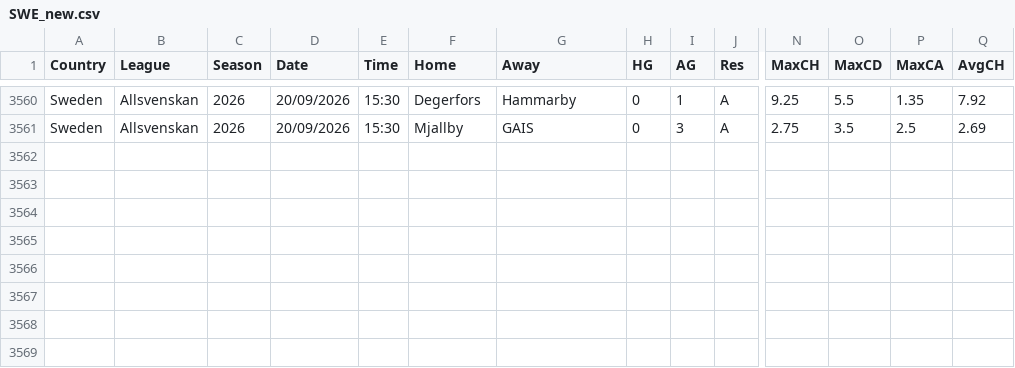
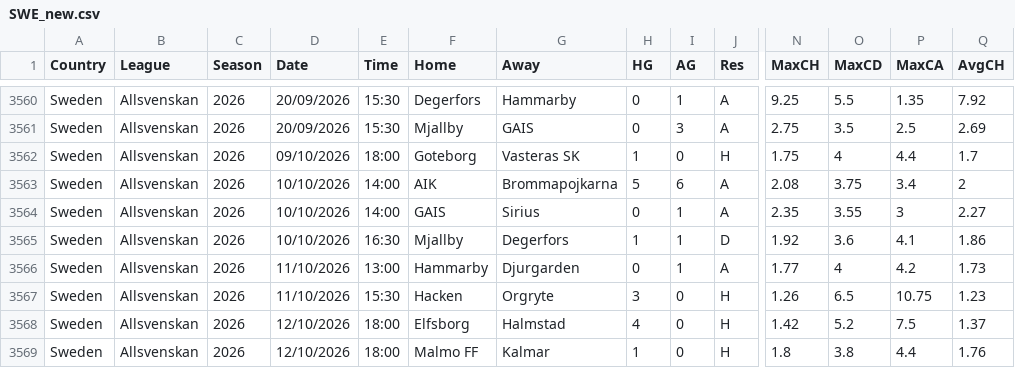
Before and after one commit to dan-owolabi/predict, a CSV file: data/football-data-support/SWE_new.csv, drawn as a sheet; only a part is shown, gaps mark what is left out; rows hold the shown columns only; the diff names each change by its address in the sheet, - before the commit and + after, or states it on an @@ line.

```diff
--- a/data/football-data-support/SWE_new.csv
+++ b/data/football-data-support/SWE_new.csv
+row 3562: Sweden | Allsvenskan | 2026 | 09/10/2026 | 18:00 | Goteborg | Vasteras SK | 1 | 0 | H | 1.75 | 4 | 4.4 | 1.7
+row 3563: Sweden | Allsvenskan | 2026 | 10/10/2026 | 14:00 | AIK | Brommapojkarna | 5 | 6 | A | 2.08 | 3.75 | 3.4 | 2
+row 3564: Sweden | Allsvenskan | 2026 | 10/10/2026 | 14:00 | GAIS | Sirius | 0 | 1 | A | 2.35 | 3.55 | 3 | 2.27
+row 3565: Sweden | Allsvenskan | 2026 | 10/10/2026 | 16:30 | Mjallby | Degerfors | 1 | 1 | D | 1.92 | 3.6 | 4.1 | 1.86
+row 3566: Sweden | Allsvenskan | 2026 | 11/10/2026 | 13:00 | Hammarby | Djurgarden | 0 | 1 | A | 1.77 | 4 | 4.2 | 1.73
+row 3567: Sweden | Allsvenskan | 2026 | 11/10/2026 | 15:30 | Hacken | Orgryte | 3 | 0 | H | 1.26 | 6.5 | 10.75 | 1.23
+row 3568: Sweden | Allsvenskan | 2026 | 12/10/2026 | 18:00 | Elfsborg | Halmstad | 4 | 0 | H | 1.42 | 5.2 | 7.5 | 1.37
+row 3569: Sweden | Allsvenskan | 2026 | 12/10/2026 | 18:00 | Malmo FF | Kalmar | 1 | 0 | H | 1.8 | 3.8 | 4.4 | 1.76
```
Also changed, not shown: data/football-data-support/AUT_new.csv, data/football-data-support/DNK_new.csv, 5 other files.
